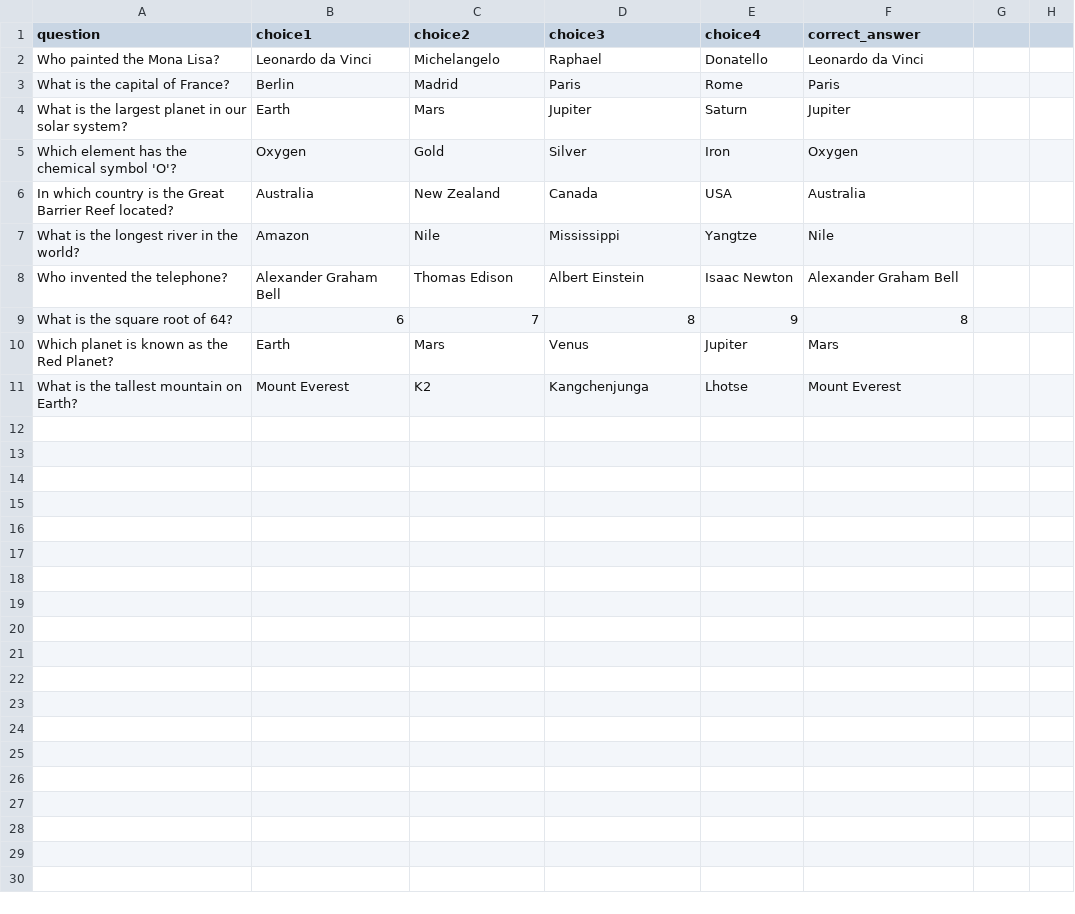
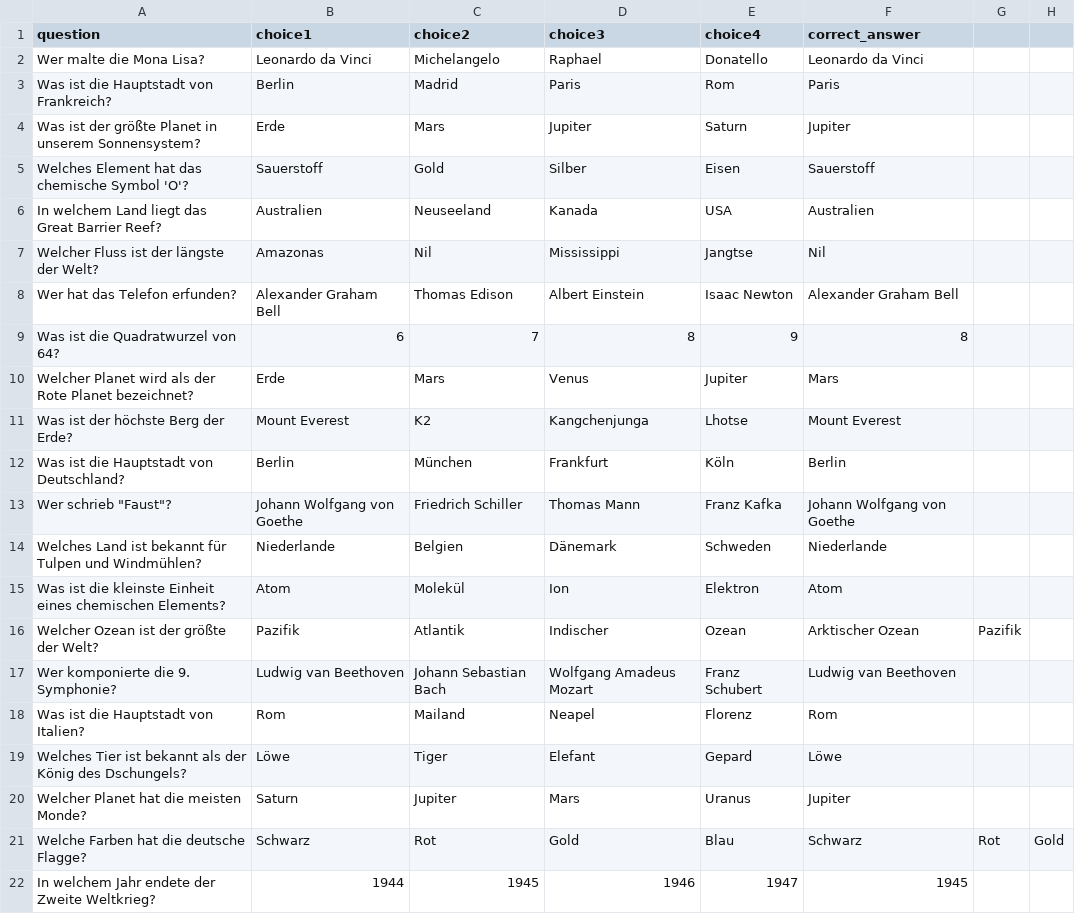
Before and after one commit to leilaFARZINNIA/Chat-bot, a CSV file: data/questions.csv, drawn as a sheet.

Commit message:
Update questions.csv

```diff
--- a/data/questions.csv
+++ b/data/questions.csv
@@ -1,11 +1,22 @@
 question,choice1,choice2,choice3,choice4,correct_answer
-Who painted the Mona Lisa?,Leonardo da Vinci,Michelangelo,Raphael,Donatello,Leonardo da Vinci
-What is the capital of France?,Berlin,Madrid,Paris,Rome,Paris
-What is the largest planet in our solar system?,Earth,Mars,Jupiter,Saturn,Jupiter
-Which element has the chemical symbol 'O'?,Oxygen,Gold,Silver,Iron,Oxygen
-In which country is the Great Barrier Reef located?,Australia,New Zealand,Canada,USA,Australia
-What is the longest river in the world?,Amazon,Nile,Mississippi,Yangtze,Nile
-Who invented the telephone?,Alexander Graham Bell,Thomas Edison,Albert Einstein,Isaac Newton,Alexander Graham Bell
-What is the square root of 64?,6,7,8,9,8
-Which planet is known as the Red Planet?,Earth,Mars,Venus,Jupiter,Mars
-What is the tallest mountain on Earth?,Mount Everest,K2,Kangchenjunga,Lhotse,Mount Everest
+Wer malte die Mona Lisa?,Leonardo da Vinci,Michelangelo,Raphael,Donatello,Leonardo da Vinci
+Was ist die Hauptstadt von Frankreich?,Berlin,Madrid,Paris,Rom,Paris
+Was ist der größte Planet in unserem Sonnensystem?,Erde,Mars,Jupiter,Saturn,Jupiter
+Welches Element hat das chemische Symbol 'O'?,Sauerstoff,Gold,Silber,Eisen,Sauerstoff
+In welchem Land liegt das Great Barrier Reef?,Australien,Neuseeland,Kanada,USA,Australien
+Welcher Fluss ist der längste der Welt?,Amazonas,Nil,Mississippi,Jangtse,Nil
+Wer hat das Telefon erfunden?,Alexander Graham Bell,Thomas Edison,Albert Einstein,Isaac Newton,Alexander Graham Bell
+Was ist die Quadratwurzel von 64?,6,7,8,9,8
+Welcher Planet wird als der Rote Planet bezeichnet?,Erde,Mars,Venus,Jupiter,Mars
+Was ist der höchste Berg der Erde?,Mount Everest,K2,Kangchenjunga,Lhotse,Mount Everest
+Was ist die Hauptstadt von Deutschland?,Berlin,München,Frankfurt,Köln,Berlin
+Wer schrieb "Faust"?,Johann Wolfgang von Goethe,Friedrich Schiller,Thomas Mann,Franz Kafka,Johann Wolfgang von Goethe
+Welches Land ist bekannt für Tulpen und Windmühlen?,Niederlande,Belgien,Dänemark,Schweden,Niederlande
+Was ist die kleinste Einheit eines chemischen Elements?,Atom,Molekül,Ion,Elektron,Atom
+Welcher Ozean ist der größte der Welt?,Pazifik,Atlantik,Indischer,Ozean,Arktischer Ozean,Pazifik
+Wer komponierte die 9. Symphonie?,Ludwig van Beethoven,Johann Sebastian Bach,Wolfgang Amadeus Mozart,Franz Schubert,Ludwig van Beethoven
+Was ist die Hauptstadt von Italien?,Rom,Mailand,Neapel,Florenz,Rom
+Welches Tier ist bekannt als der König des Dschungels?,Löwe,Tiger,Elefant,Gepard,Löwe
+Welcher Planet hat die meisten Monde?,Saturn,Jupiter,Mars,Uranus,Jupiter
+Welche Farben hat die deutsche Flagge?,Schwarz,Rot,Gold,Blau,Schwarz,Rot,Gold
+In welchem Jahr endete der Zweite Weltkrieg?,1944,1945,1946,1947,1945
```
